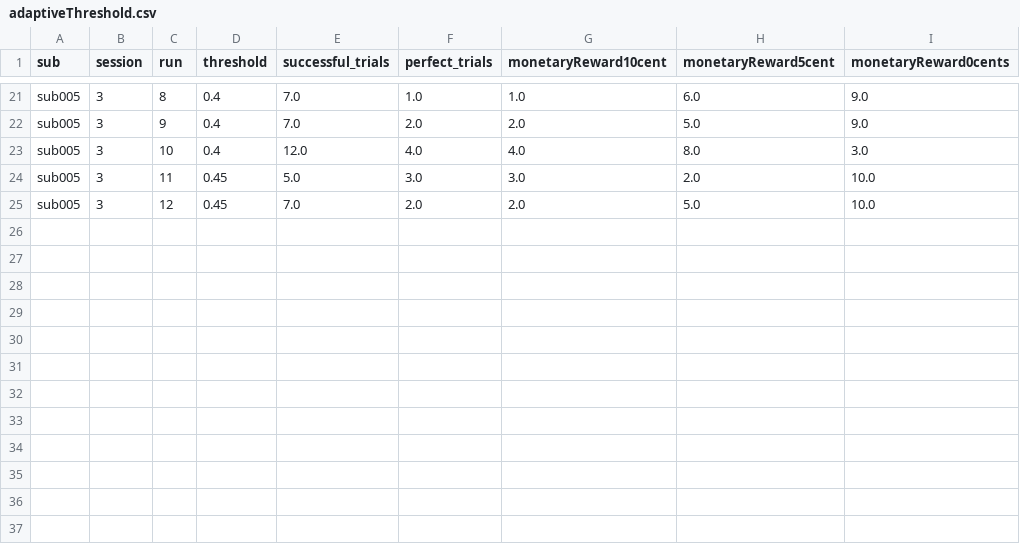
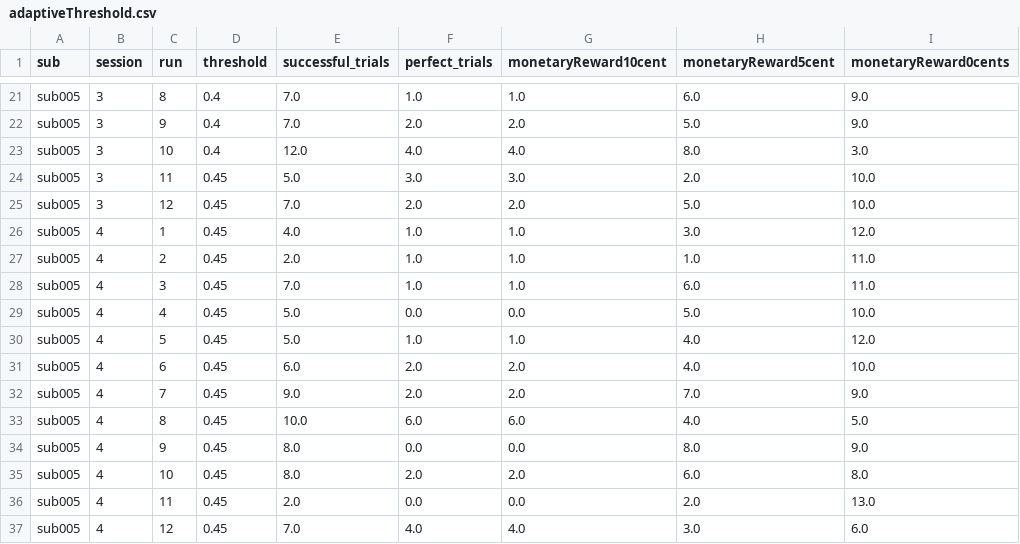
Before and after one commit to KailongPeng/rtSynth_rt, a CSV file: subjects/sub005/adaptiveThreshold.csv, drawn as a sheet; only a part is shown, gaps mark what is left out.

Commit message:
ses4 data

```diff
--- a/subjects/sub005/adaptiveThreshold.csv
+++ b/subjects/sub005/adaptiveThreshold.csv
@@ -25 +25,13 @@ sub005,3,11,0.45,5.0,3.0,3.0,2.0,10.0
 sub005,3,12,0.45,7.0,2.0,2.0,5.0,10.0
+sub005,4,1,0.45,4.0,1.0,1.0,3.0,12.0
+sub005,4,2,0.45,2.0,1.0,1.0,1.0,11.0
+sub005,4,3,0.45,7.0,1.0,1.0,6.0,11.0
+sub005,4,4,0.45,5.0,0.0,0.0,5.0,10.0
+sub005,4,5,0.45,5.0,1.0,1.0,4.0,12.0
+sub005,4,6,0.45,6.0,2.0,2.0,4.0,10.0
+sub005,4,7,0.45,9.0,2.0,2.0,7.0,9.0
+sub005,4,8,0.45,10.0,6.0,6.0,4.0,5.0
+sub005,4,9,0.45,8.0,0.0,0.0,8.0,9.0
+sub005,4,10,0.45,8.0,2.0,2.0,6.0,8.0
+sub005,4,11,0.45,2.0,0.0,0.0,2.0,13.0
+sub005,4,12,0.45,7.0,4.0,4.0,3.0,6.0
```
Also changed, not shown: 16 other files.
